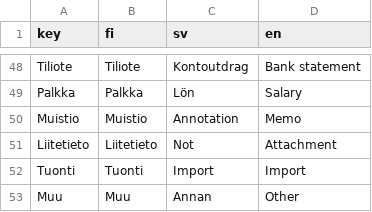
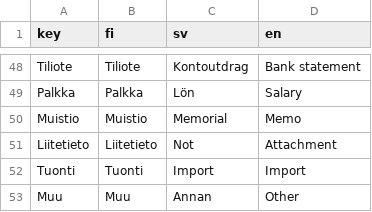
Before and after one commit to artoh/kitupiikki, a CSV file: kitsas/tr/tulkki.csv, drawn as a sheet; only a part is shown, gaps mark what is left out.

```diff
--- a/kitsas/tr/tulkki.csv
+++ b/kitsas/tr/tulkki.csv
@@ -49,3 +49,3 @@ Tiliote,Tiliote,Kontoutdrag,Bank statement
 Palkka,Palkka,Lön,Salary
-Muistio,Muistio,Annotation,Memo
+Muistio,Muistio,Memorial,Memo
 Liitetieto,Liitetieto,Not,Attachment
```
Also changed, not shown: 6 other files.
